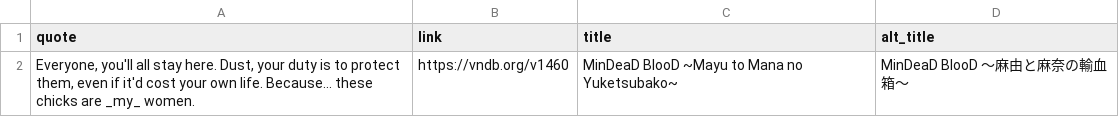
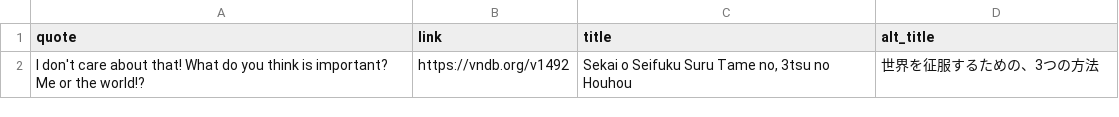
Before and after one commit to vndb-quote-service/vndb-quotes, a TSV file: vndb.tsv, drawn as a sheet.

```diff
--- a/vndb.tsv
+++ b/vndb.tsv
@@ -1,2 +1,2 @@
 quote	link	title	alt_title
-Everyone, you'll all stay here. Dust, your duty is to protect them, even if it'd cost your own life. Because... these chicks are _my_ women.	https://vndb.org/v1460	MinDeaD BlooD ~Mayu to Mana no Yuketsubako~	MinDeaD BlooD ～麻由と麻奈の輸血箱～
+I don't care about that! What do you think is important? Me or the world!?	https://vndb.org/v1492	Sekai o Seifuku Suru Tame no, 3tsu no Houhou	世界を征服するための、3つの方法
```
Also changed, not shown: vndb.csv, 2 other files.
